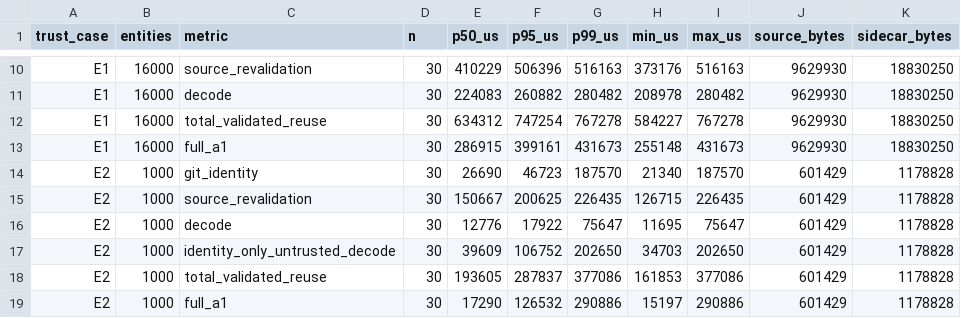
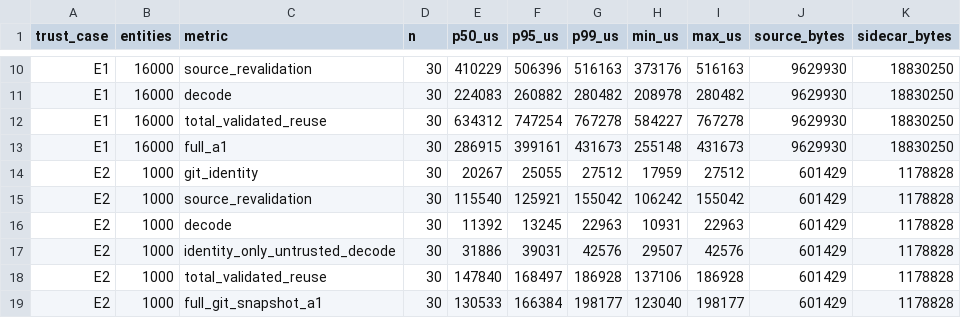
Before and after one commit to nurockplayer/tachiko-work, a CSV file: docs/research/evidence/issue-175/sidecar-summary.csv, drawn as a sheet; only a part is shown, gaps mark what is left out; the diff covers the shown part only.

```diff
--- a/docs/research/evidence/issue-175/sidecar-summary.csv
+++ b/docs/research/evidence/issue-175/sidecar-summary.csv
@@ -13,7 +13,7 @@ E1,16000,total_validated_reuse,30,634312,747254,767278,584227,767278,9629930,188
 E1,16000,full_a1,30,286915,399161,431673,255148,431673,9629930,18830250
-E2,1000,git_identity,30,26690,46723,187570,21340,187570,601429,1178828
-E2,1000,source_revalidation,30,150667,200625,226435,126715,226435,601429,1178828
-E2,1000,decode,30,12776,17922,75647,11695,75647,601429,1178828
-E2,1000,identity_only_untrusted_decode,30,39609,106752,202650,34703,202650,601429,1178828
-E2,1000,total_validated_reuse,30,193605,287837,377086,161853,377086,601429,1178828
-E2,1000,full_a1,30,17290,126532,290886,15197,290886,601429,1178828
+E2,1000,git_identity,30,20267,25055,27512,17959,27512,601429,1178828
+E2,1000,source_revalidation,30,115540,125921,155042,106242,155042,601429,1178828
+E2,1000,decode,30,11392,13245,22963,10931,22963,601429,1178828
+E2,1000,identity_only_untrusted_decode,30,31886,39031,42576,29507,42576,601429,1178828
+E2,1000,total_validated_reuse,30,147840,168497,186928,137106,186928,601429,1178828
+E2,1000,full_git_snapshot_a1,30,130533,166384,198177,123040,198177,601429,1178828
```
Also changed, not shown: 62 edited cells elsewhere in this file, docs/research/evidence/issue-175/git-sidecar-raw.csv, 3 other files.
